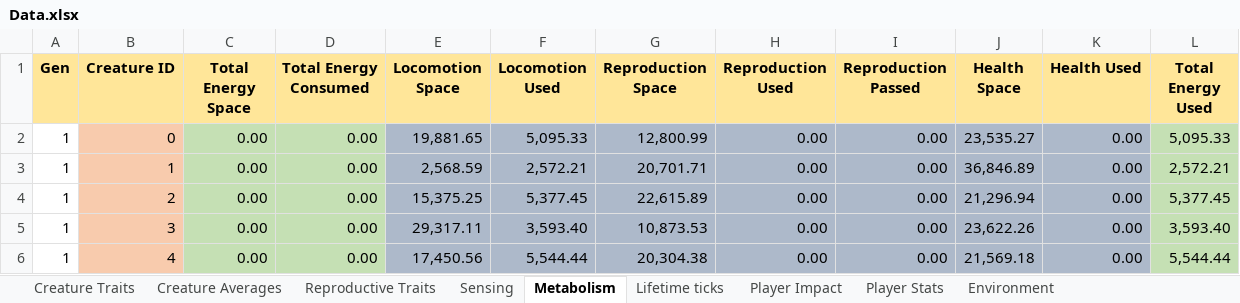
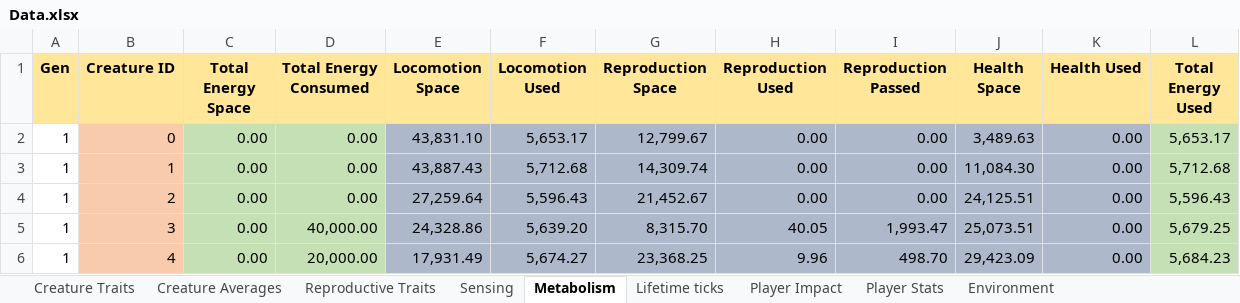
Before and after one commit to Programming-Chaos/evolvedTD, an Excel workbook: Data.xlsx, sheet Metabolism, drawn as a sheet; only a part is shown; values as stored, in another font and other column widths than the file's, no borders; the diff covers the shown part only; the diff names each change by its address in the sheet, - before the commit and + after, or states it on an @@ line.

```diff
--- a/Data.xlsx (sheet Metabolism)
+++ b/Data.xlsx (sheet Metabolism)
-E2 (Locomotion Space): 19,881.65
+E2 (Locomotion Space): 43,831.10
-F2 (Locomotion Used): 5,095.33
+F2 (Locomotion Used): 5,653.17
-G2 (Reproduction Space): 12,800.99
+G2 (Reproduction Space): 12,799.67
-J2 (Health Space): 23,535.27
+J2 (Health Space): 3,489.63
-L2 (Total Energy Used): 5,095.33
+L2 (Total Energy Used): 5,653.17
-E3 (Locomotion Space): 2,568.59
+E3 (Locomotion Space): 43,887.43
-F3 (Locomotion Used): 2,572.21
+F3 (Locomotion Used): 5,712.68
-G3 (Reproduction Space): 20,701.71
+G3 (Reproduction Space): 14,309.74
-J3 (Health Space): 36,846.89
+J3 (Health Space): 11,084.30
-L3 (Total Energy Used): 2,572.21
+L3 (Total Energy Used): 5,712.68
-E4 (Locomotion Space): 15,375.25
+E4 (Locomotion Space): 27,259.64
-F4 (Locomotion Used): 5,377.45
+F4 (Locomotion Used): 5,596.43
-G4 (Reproduction Space): 22,615.89
+G4 (Reproduction Space): 21,452.67
-J4 (Health Space): 21,296.94
+J4 (Health Space): 24,125.51
-L4 (Total Energy Used): 5,377.45
+L4 (Total Energy Used): 5,596.43
-D5 (Total Energy Consumed): 0.00
+D5 (Total Energy Consumed): 40,000.00
-E5 (Locomotion Space): 29,317.11
+E5 (Locomotion Space): 24,328.86
-F5 (Locomotion Used): 3,593.40
+F5 (Locomotion Used): 5,639.20
-G5 (Reproduction Space): 10,873.53
+G5 (Reproduction Space): 8,315.70
-H5 (Reproduction Used): 0.00
+H5 (Reproduction Used): 40.05
-I5 (Reproduction Passed): 0.00
+I5 (Reproduction Passed): 1,993.47
-J5 (Health Space): 23,622.26
+J5 (Health Space): 25,073.51
-L5 (Total Energy Used): 3,593.40
+L5 (Total Energy Used): 5,679.25
-D6 (Total Energy Consumed): 0.00
+D6 (Total Energy Consumed): 20,000.00
-E6 (Locomotion Space): 17,450.56
+E6 (Locomotion Space): 17,931.49
-F6 (Locomotion Used): 5,544.44
+F6 (Locomotion Used): 5,674.27
-G6 (Reproduction Space): 20,304.38
+G6 (Reproduction Space): 23,368.25
-H6 (Reproduction Used): 0.00
+H6 (Reproduction Used): 9.96
-I6 (Reproduction Passed): 0.00
+I6 (Reproduction Passed): 498.70
-J6 (Health Space): 21,569.18
+J6 (Health Space): 29,423.09
-L6 (Total Energy Used): 5,544.44
+L6 (Total Energy Used): 5,684.23
```
Also changed, not shown: 36 added rows and 224 edited cells elsewhere in this sheet, sheet Creature Traits, sheet Reproductive Traits, sheet Player Impact, sheet Lifetime ticks, sheet Sensing, sheet Creature Averages, 2 more sheets, 9 other files.
